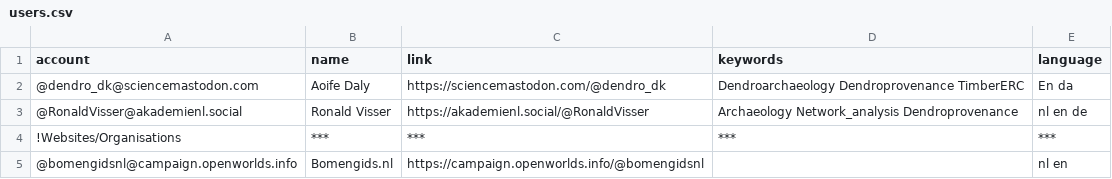
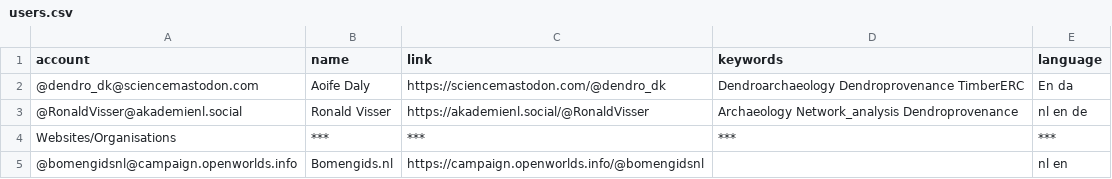
Before and after one commit to RonaldVisser/Mastodon-Dendrochronology, a CSV file: resources/users.csv, drawn as a sheet.

Commit message:
Update users.csv

```diff
--- a/resources/users.csv
+++ b/resources/users.csv
@@ -3,3 +3,3 @@ account,name,link,keywords,language
 @RonaldVisser@akademienl.social,Ronald Visser, https://akademienl.social/@RonaldVisser,Archaeology Network_analysis Dendroprovenance, nl en de
-!Websites/Organisations,***,***,***,***
+Websites/Organisations,***,***,***,***
 @bomengidsnl@campaign.openworlds.info,Bomengids.nl,https://campaign.openworlds.info/@bomengidsnl,,nl en
```
